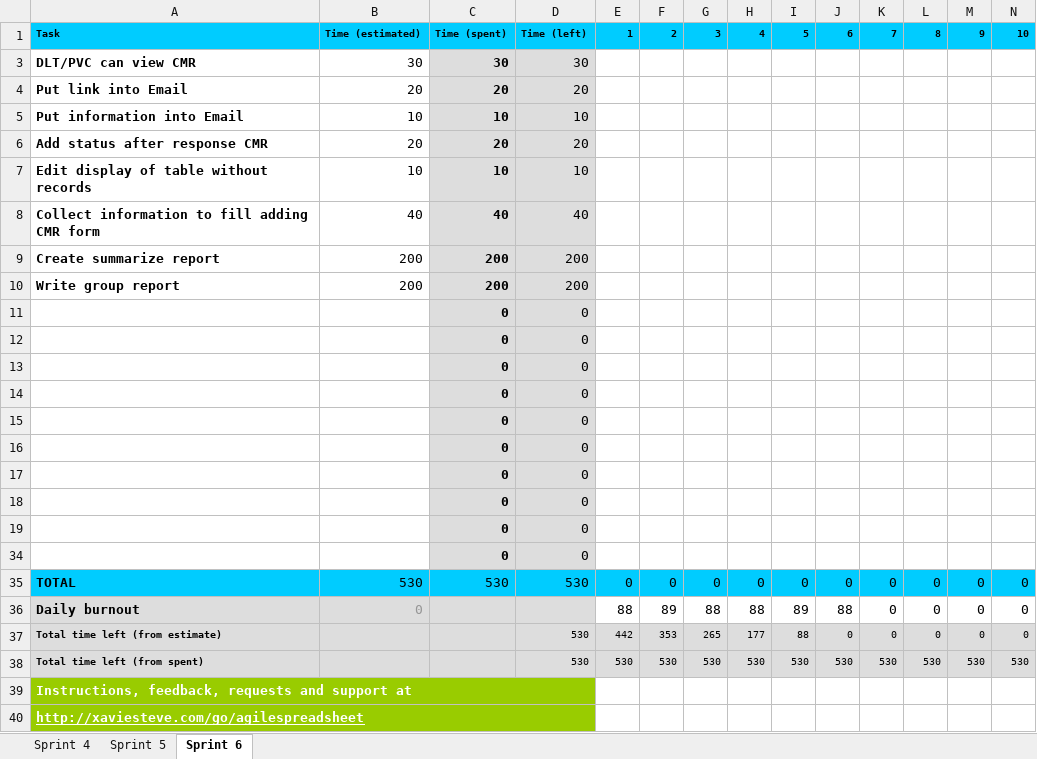
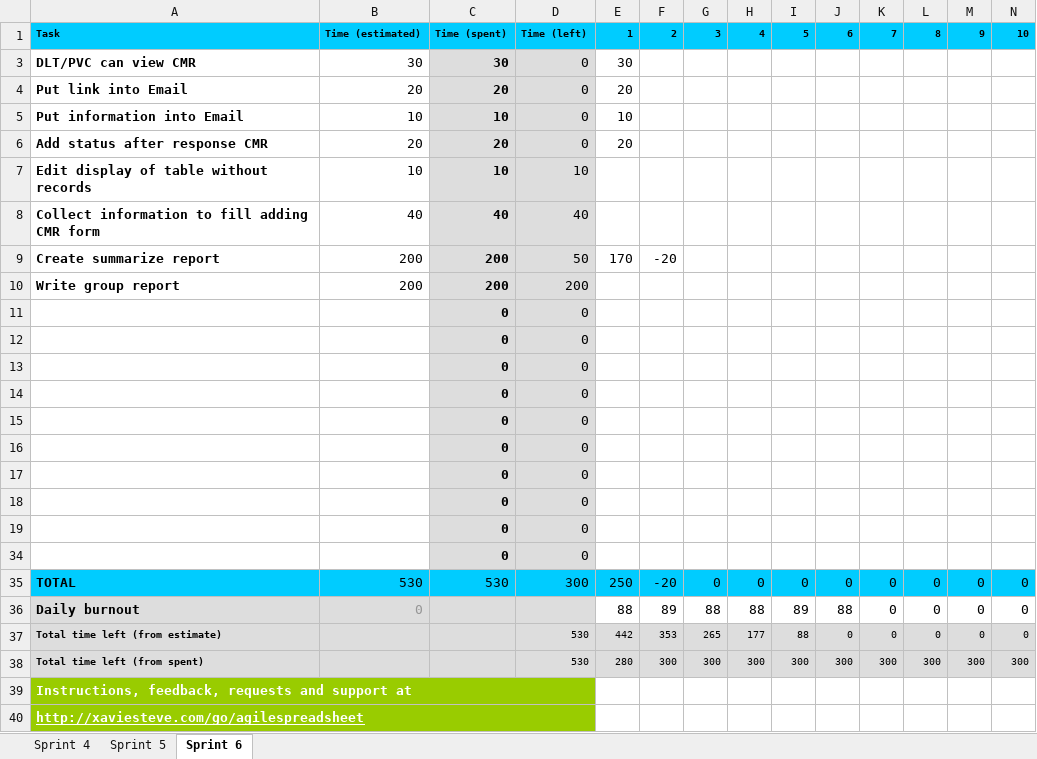
Before and after one commit to chung1991/webenterprise, an Excel workbook: Document/SprintBurnDown.xlsx, sheet Sprint 6, drawn as a sheet; only a part is shown; values as stored, in another font and other column widths than the file's, no borders; charts and pictures and conditional formats not drawn; removed rows and columns are numbered as before the commit, all else as after; rows hold the shown columns only; the diff names each change by its address in the sheet, - before the commit and + after, or states it on an @@ line.

Commit message:
Update sprint burn down

```diff
--- a/Document/SprintBurnDown.xlsx (sheet Sprint 6)
+++ b/Document/SprintBurnDown.xlsx (sheet Sprint 6)
-D3: 30
+D3: 0
-E3: (empty)
+E3: 30
-D4: 20
+D4: 0
-E4: (empty)
+E4: 20
-D5: 10
+D5: 0
-E5: (empty)
+E5: 10
-D6: 20
+D6: 0
-E6: (empty)
+E6: 20
-D9: 200
+D9: 50
-E9: (empty)
+E9: 170
-F9: (empty)
+F9: -20
-D35: 530
+D35: 300
-E35: 0
+E35: 250
-F35: 0
+F35: -20
-row 38: Total time left (from spent) |  | Burnout | 530 | 530 | 530 | 530 | 530 | 530 | 530 | 530 | 530 | 530 | 530
+row 38: Total time left (from spent) |  | Burnout | 530 | 280 | 300 | 300 | 300 | 300 | 300 | 300 | 300 | 300 | 300
```
Also changed, not shown: formulas that keep their value, hidden cells, charts or pictures.
